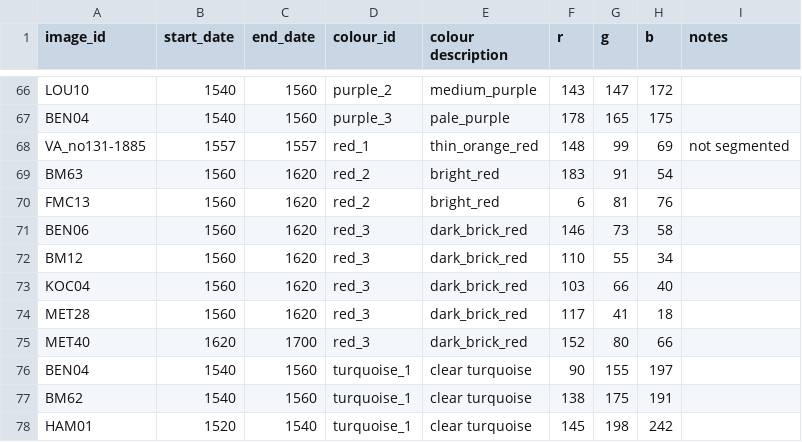
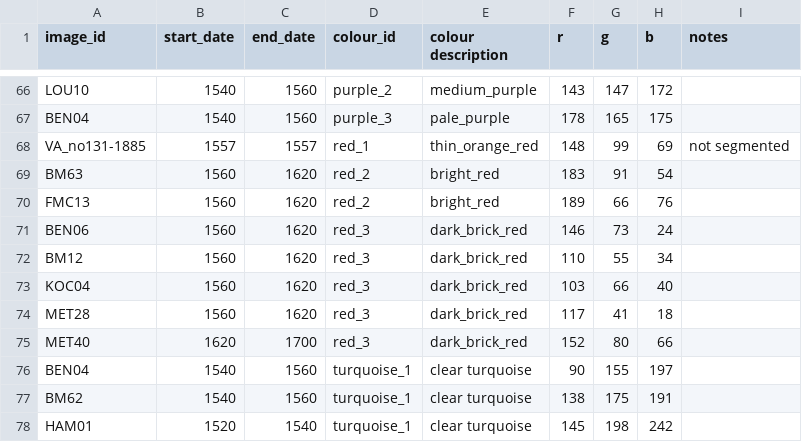
Before and after one commit to Armand1/Iznik, a CSV file: canonical_colour_values_Iznick.csv, drawn as a sheet; only a part is shown, gaps mark what is left out.

Commit message:
Add files via upload

```diff
--- a/canonical_colour_values_Iznick.csv
+++ b/canonical_colour_values_Iznick.csv
@@ -69,4 +69,4 @@ VA_no131-1885,1557,1557,red_1,thin_orange_red,148,99,69,not segmented
 BM63,1560,1620,red_2,bright_red,183,91,54,
-FMC13,1560,1620,red_2,bright_red,6,81,76,
-BEN06,1560,1620,red_3,dark_brick_red,146,73,58,
+FMC13,1560,1620,red_2,bright_red,189,66,76,
+BEN06,1560,1620,red_3,dark_brick_red,146,73,24,
 BM12,1560,1620,red_3,dark_brick_red,110,55,34,
```
